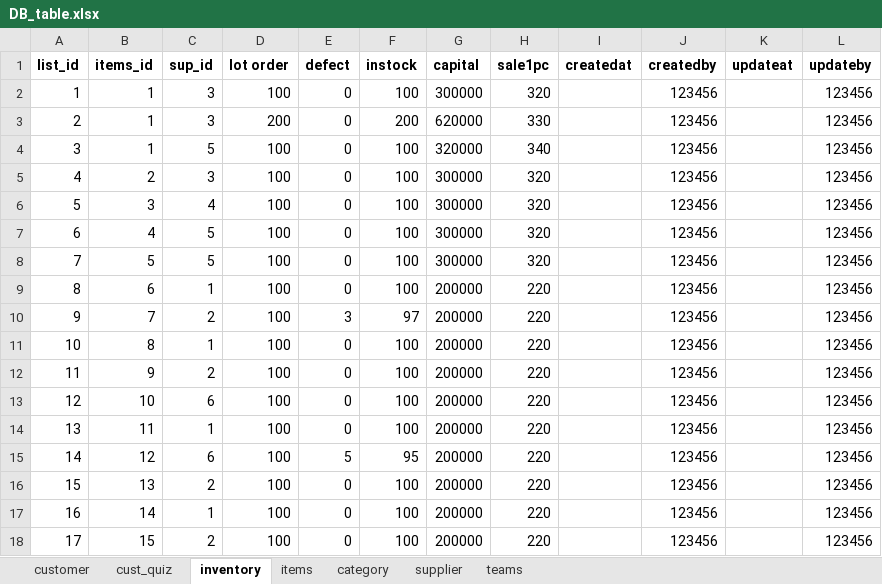
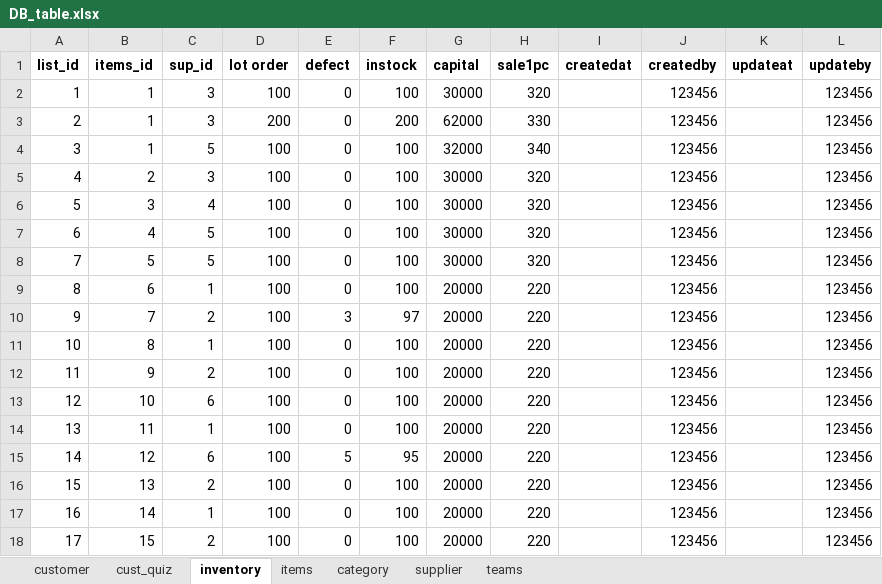
Before and after one commit to macyy555/inventory-tracking, an Excel workbook: src/assets/DB/DB_table.xlsx, sheet inventory, drawn as a sheet; values as stored, in another font and other column widths than the file's, no borders; the diff names each change by its address in the sheet, - before the commit and + after, or states it on an @@ line.

Commit message:
display data from db for customer + employee page

```diff
--- a/src/assets/DB/DB_table.xlsx (sheet inventory)
+++ b/src/assets/DB/DB_table.xlsx (sheet inventory)
-G2 (capital): 300000
+G2 (capital): 30000
-G3 (capital): 620000
+G3 (capital): 62000
-G4 (capital): 320000
+G4 (capital): 32000
-G5:G8 (capital): 300000
+G5:G8 (capital): 30000
-G9:G18 (capital): 200000
+G9:G18 (capital): 20000
```
Also changed, not shown: 16 other files.
